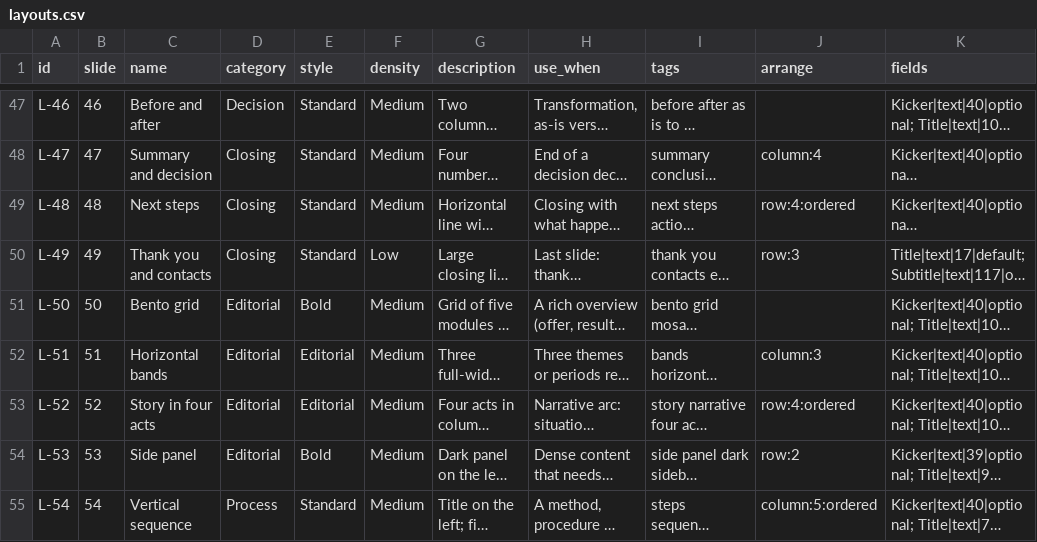
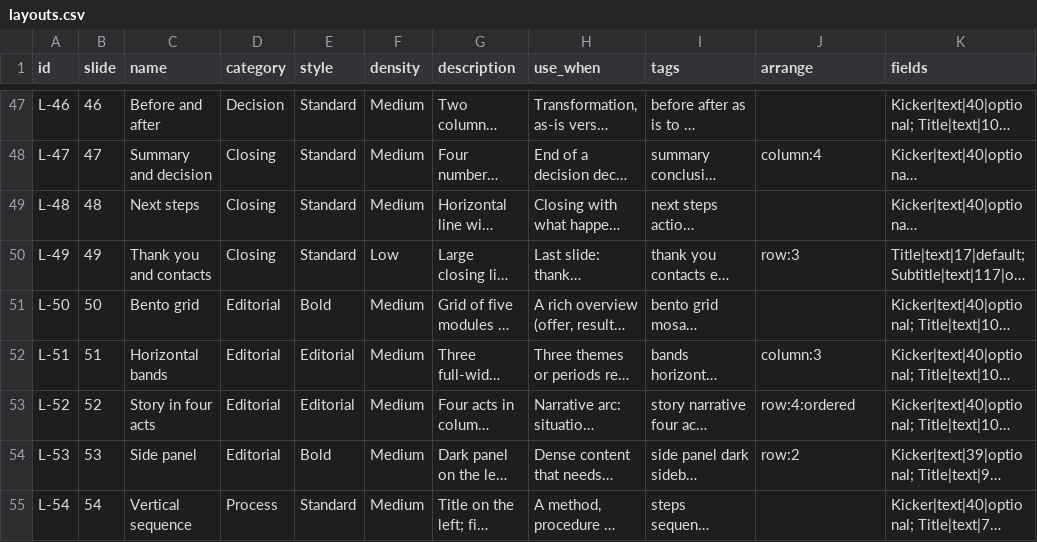
Before and after one commit to MaximeRumpler/Make_Clean_PPTX, a CSV file: skills/make-clean-pptx/assets/layouts.csv, drawn as a sheet; only a part is shown, gaps mark what is left out; long unchanged cells end in …; the diff names each change by its address in the sheet, - before the commit and + after, or states it on an @@ line.

```diff
--- a/skills/make-clean-pptx/assets/layouts.csv
+++ b/skills/make-clean-pptx/assets/layouts.csv
-J49 (arrange): row:4:ordered
+J49 (arrange): (empty)
-J55 (arrange): column:5:ordered
+J55 (arrange): (empty)
```
Also changed, not shown: 3 other files.
